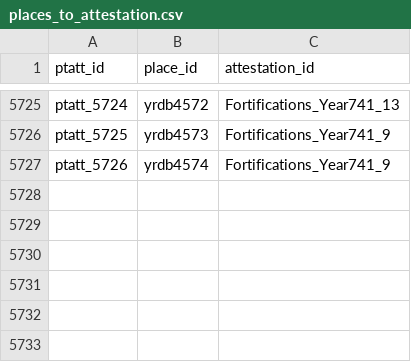
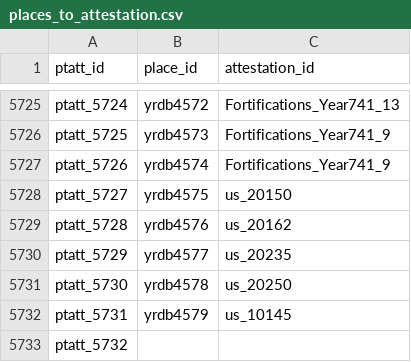
Before and after one commit to TracksOfYu/geodata, a CSV file: relational-data/places_to_attestation.csv, drawn as a sheet; only a part is shown, gaps mark what is left out.

```diff
--- a/relational-data/places_to_attestation.csv
+++ b/relational-data/places_to_attestation.csv
@@ -5727 +5727,7 @@ ptatt_5725,yrdb4573,Fortifications_Year741_9
 ptatt_5726,yrdb4574,Fortifications_Year741_9
+ptatt_5727,yrdb4575,us_20150
+ptatt_5728,yrdb4576,us_20162
+ptatt_5729,yrdb4577,us_20235
+ptatt_5730,yrdb4578,us_20250
+ptatt_5731,yrdb4579,us_10145
+ptatt_5732,,
```
Also changed, not shown: relational-data/locations.csv, relational-data/places.csv, 1 other file.
